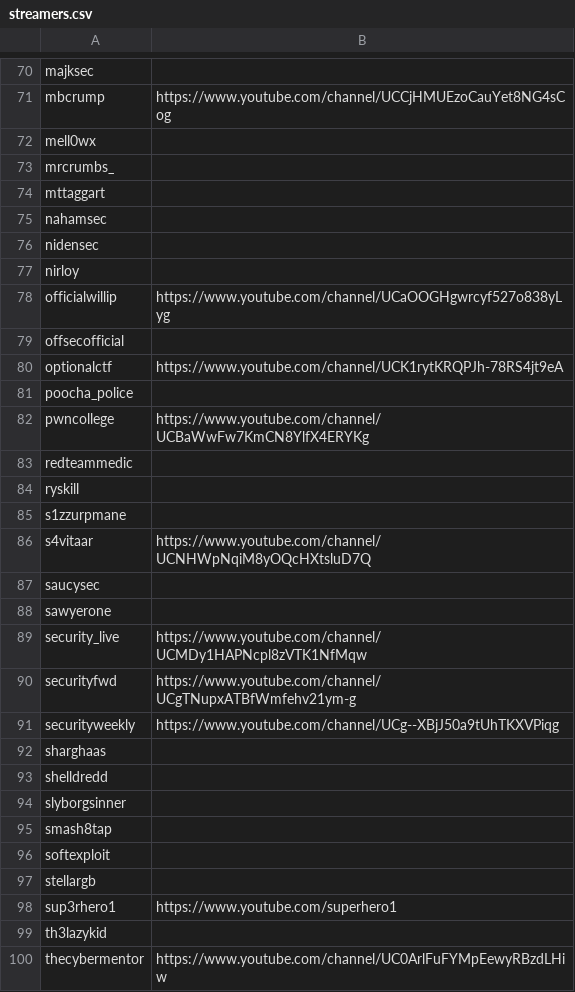
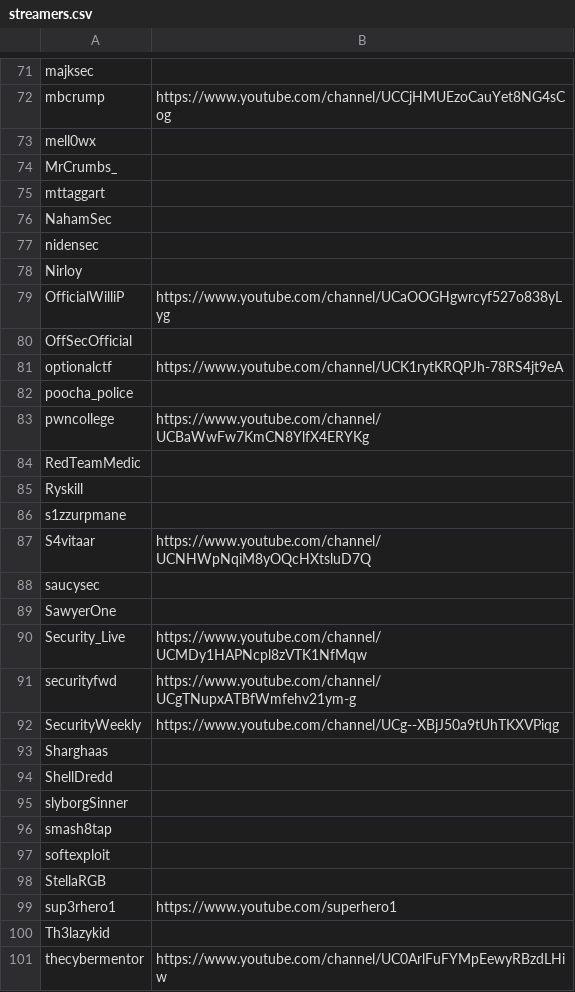
Before and after one commit to infosecstreams/infosecstreams.github.io, a CSV file: streamers.csv, drawn as a sheet; only a part is shown, gaps mark what is left out; the diff covers the shown part only.

```diff
--- a/streamers.csv
+++ b/streamers.csv
@@ -72,9 +73,9 @@ mbcrump,https://www.youtube.com/channel/UCCjHMUEzoCauYet8NG4sCog
 mell0wx,
-mrcrumbs_,
+MrCrumbs_,
 mttaggart,
-nahamsec,
+NahamSec,
 nidensec,
-nirloy,
-officialwillip,https://www.youtube.com/channel/UCaOOGHgwrcyf527o838yLyg
-offsecofficial,
+Nirloy,
+OfficialWilliP,https://www.youtube.com/channel/UCaOOGHgwrcyf527o838yLyg
+OffSecOfficial,
 optionalctf,https://www.youtube.com/channel/UCK1rytKRQPJh-78RS4jt9eA
@@ -82,19 +83,19 @@ poocha_police,
 pwncollege,https://www.youtube.com/channel/UCBaWwFw7KmCN8YlfX4ERYKg
-redteammedic,
-ryskill,
+RedTeamMedic,
+Ryskill,
 s1zzurpmane,
-s4vitaar,https://www.youtube.com/channel/UCNHWpNqiM8yOQcHXtsluD7Q
+S4vitaar,https://www.youtube.com/channel/UCNHWpNqiM8yOQcHXtsluD7Q
 saucysec,
-sawyerone,
-security_live,https://www.youtube.com/channel/UCMDy1HAPNcpl8zVTK1NfMqw
+SawyerOne,
+Security_Live,https://www.youtube.com/channel/UCMDy1HAPNcpl8zVTK1NfMqw
 securityfwd,https://www.youtube.com/channel/UCgTNupxATBfWmfehv21ym-g
-securityweekly,https://www.youtube.com/channel/UCg--XBjJ50a9tUhTKXVPiqg
-sharghaas,
-shelldredd,
-slyborgsinner,
+SecurityWeekly,https://www.youtube.com/channel/UCg--XBjJ50a9tUhTKXVPiqg
+Sharghaas,
+ShellDredd,
+slyborgSinner,
 smash8tap,
 softexploit,
-stellargb,
+StellaRGB,
 sup3rhero1, https://www.youtube.com/superhero1
-th3lazykid,
+Th3lazykid,
 thecybermentor,https://www.youtube.com/channel/UC0ArlFuFYMpEewyRBzdLHiw
```
Also changed, not shown: 1 added row and 47 edited cells elsewhere in this file.
